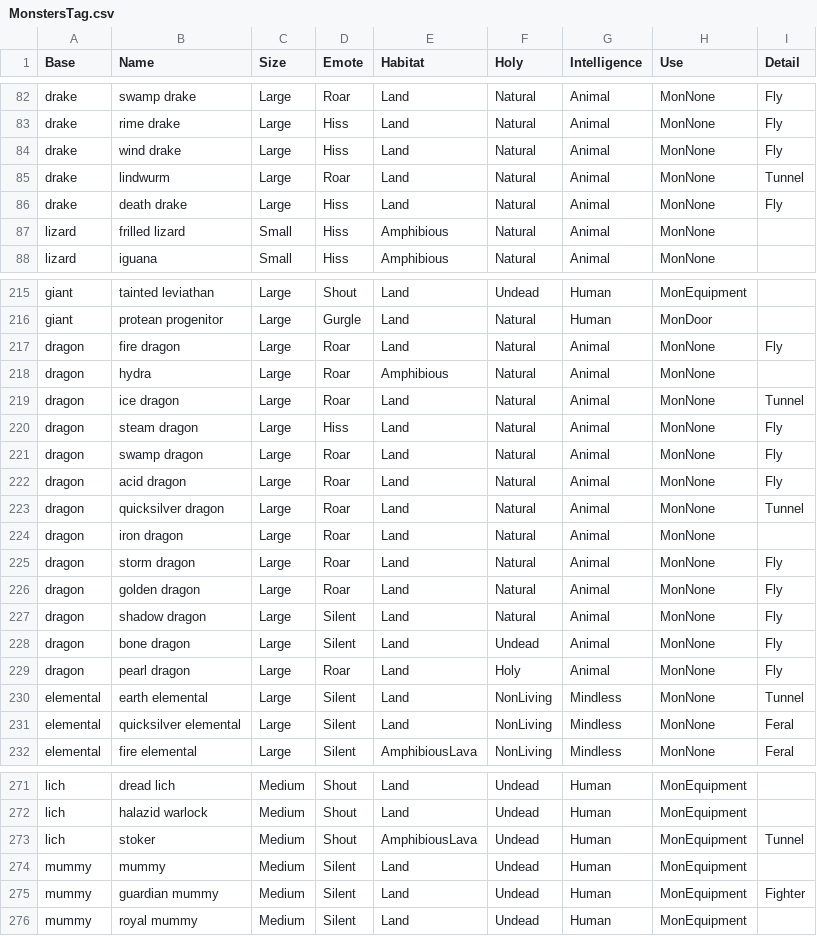
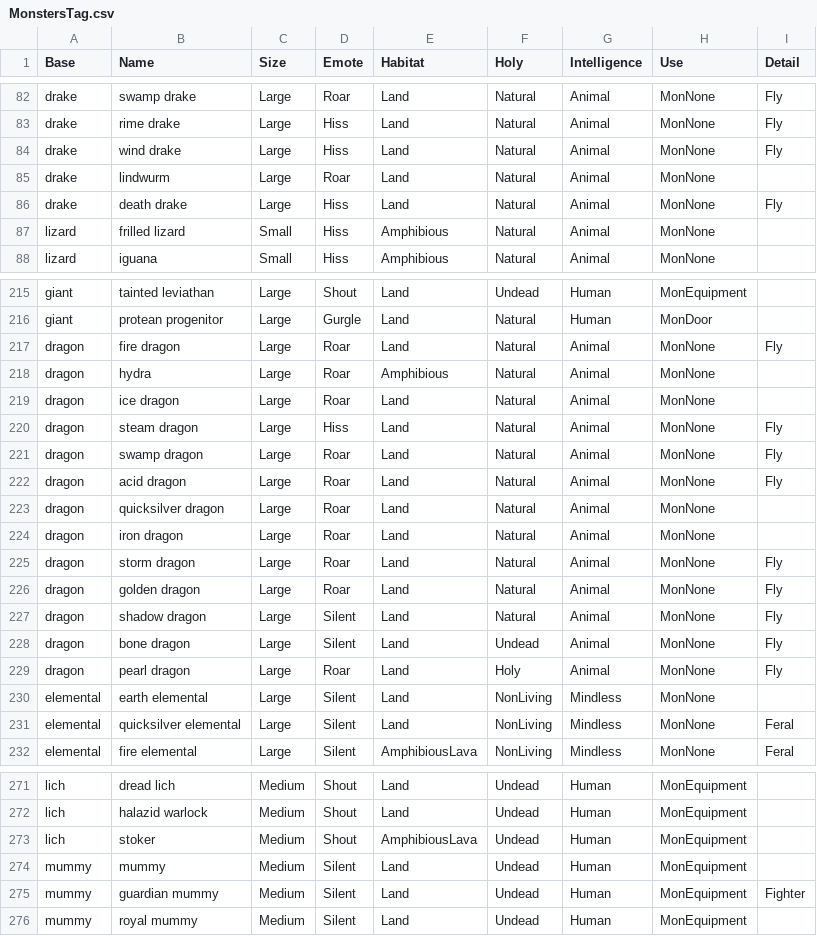
Before and after one commit to joelelmercarlson/random, a CSV file: tool/MonsterInfo/MonstersTag.csv, drawn as a sheet; only a part is shown, gaps mark what is left out.

```diff
--- a/tool/MonsterInfo/MonstersTag.csv
+++ b/tool/MonsterInfo/MonstersTag.csv
@@ -84,3 +84,3 @@ drake,rime drake,Large,Hiss,Land,Natural,Animal,MonNone,Fly
 drake,wind drake,Large,Hiss,Land,Natural,Animal,MonNone,Fly
-drake,lindwurm,Large,Roar,Land,Natural,Animal,MonNone,Tunnel
+drake,lindwurm,Large,Roar,Land,Natural,Animal,MonNone,
 drake,death drake,Large,Hiss,Land,Natural,Animal,MonNone,Fly
@@ -218,3 +218,3 @@ dragon,fire dragon,Large,Roar,Land,Natural,Animal,MonNone,Fly
 dragon,hydra,Large,Roar,Amphibious,Natural,Animal,MonNone,
-dragon,ice dragon,Large,Roar,Land,Natural,Animal,MonNone,Tunnel
+dragon,ice dragon,Large,Roar,Land,Natural,Animal,MonNone,
 dragon,steam dragon,Large,Hiss,Land,Natural,Animal,MonNone,Fly
@@ -222,3 +222,3 @@ dragon,swamp dragon,Large,Roar,Land,Natural,Animal,MonNone,Fly
 dragon,acid dragon,Large,Roar,Land,Natural,Animal,MonNone,Fly
-dragon,quicksilver dragon,Large,Roar,Land,Natural,Animal,MonNone,Tunnel
+dragon,quicksilver dragon,Large,Roar,Land,Natural,Animal,MonNone,
 dragon,iron dragon,Large,Roar,Land,Natural,Animal,MonNone,
@@ -229,3 +229,3 @@ dragon,bone dragon,Large,Silent,Land,Undead,Animal,MonNone,Fly
 dragon,pearl dragon,Large,Roar,Land,Holy ,Animal,MonNone,Fly
-elemental,earth elemental,Large,Silent,Land,NonLiving,Mindless,MonNone,Tunnel
+elemental,earth elemental,Large,Silent,Land,NonLiving,Mindless,MonNone,
 elemental,quicksilver elemental,Large,Silent,Land,NonLiving,Mindless,MonNone,Feral
@@ -272,3 +272,3 @@ lich,dread lich,Medium,Shout,Land,Undead,Human,MonEquipment,
 lich,halazid warlock,Medium,Shout,Land,Undead,Human,MonEquipment,
-lich,stoker,Medium,Shout,AmphibiousLava,Undead,Human,MonEquipment,Tunnel
+lich,stoker,Medium,Shout,AmphibiousLava,Undead,Human,MonEquipment,
 mummy,mummy,Medium,Silent,Land,Undead,Human,MonEquipment,
```
Also changed, not shown: 8 other files.
